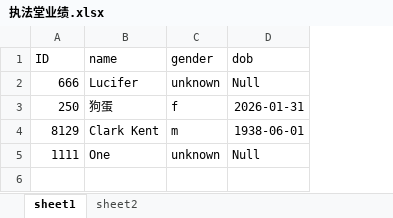
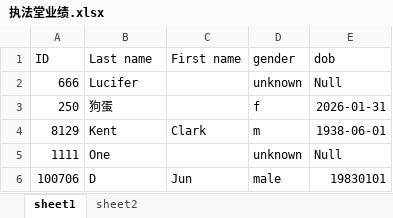
Before and after one commit to gostnort/excel-template-viz, an Excel workbook: docs/sample/执法堂业绩.xlsx, sheet sheet1, drawn as a sheet; values as stored, in another font and other column widths than the file's, no borders; the diff names each change by its address in the sheet, - before the commit and + after, or states it on an @@ line.

```diff
--- a/docs/sample/执法堂业绩.xlsx (sheet sheet1)
+++ b/docs/sample/执法堂业绩.xlsx (sheet sheet1)
+column C (First name), row 4: Clark
-B1: name
+B1: Last name
-B4 (Last name): Clark Kent
+B4 (Last name): Kent
+row 6: 100706 | D | Jun | male | 19830101
```
Also changed, not shown: sheet sheet2, docs/sample/sample_template.xlsx, 39 other files.
